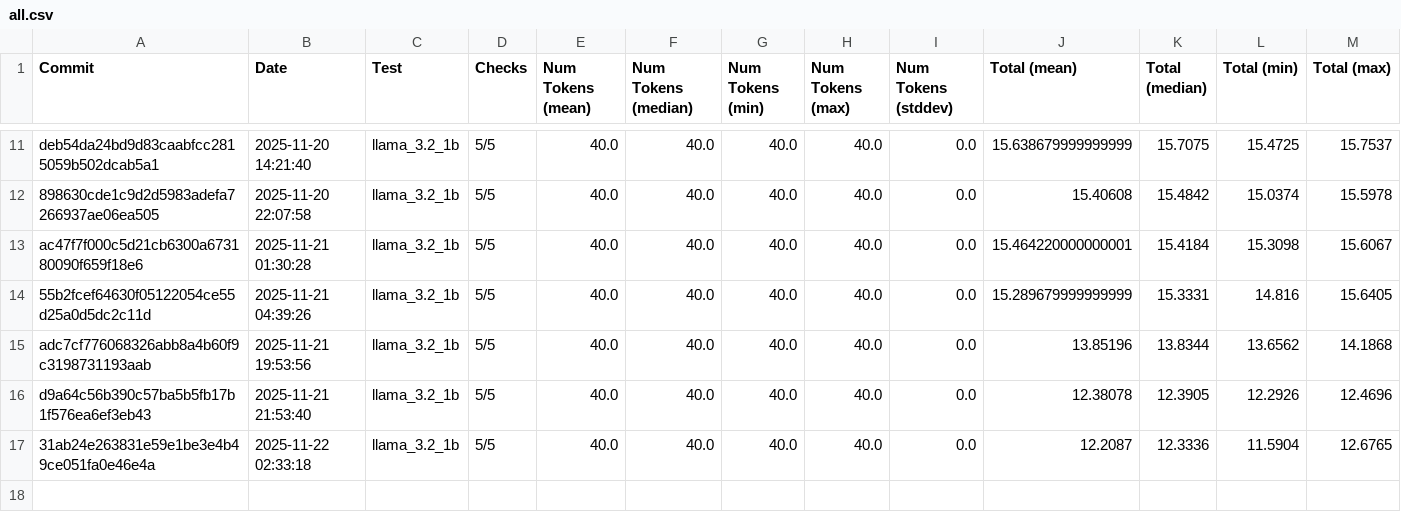
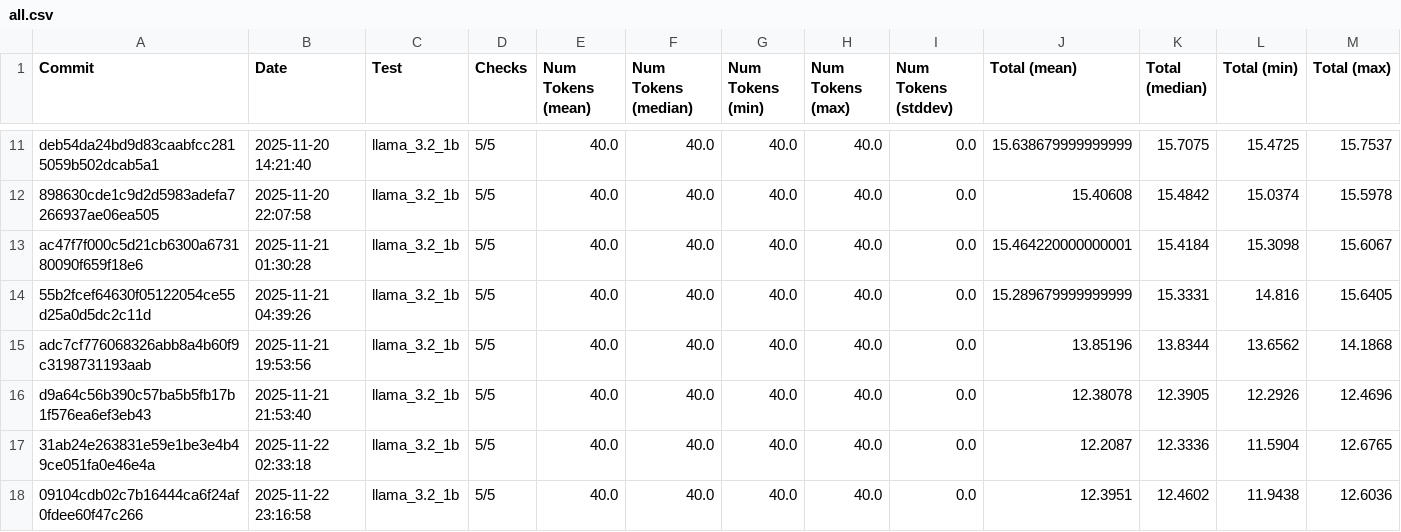
Before and after one commit to 1bit-MONSTER/iron, a CSV file: examples/all.csv, drawn as a sheet; only a part is shown, gaps mark what is left out; rows hold the shown columns only; the diff names each change by its address in the sheet, - before the commit and + after, or states it on an @@ line.

```diff
--- a/examples/all.csv
+++ b/examples/all.csv
+row 18: 09104cdb02c7b16444ca6f24af0fdee60f47c266 | 2025-11-22 23:16:58 | llama_3.2_1b | 5/5 | 40.0 | 40.0 | 40.0 | 40.0 | 0.0 | 12.3951 | 12.4602 | 11.9438 | 12.6036
```
Also changed, not shown: examples/latest.csv, 2 other files.
